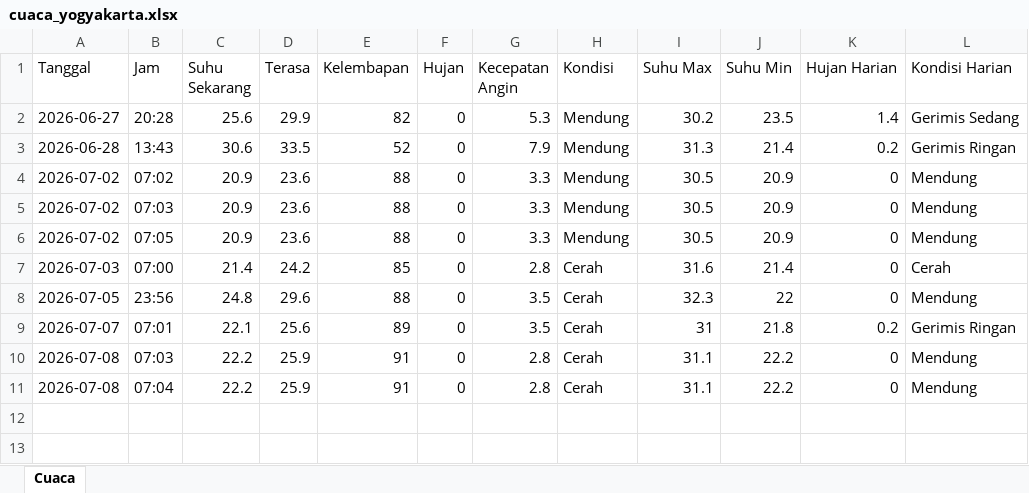
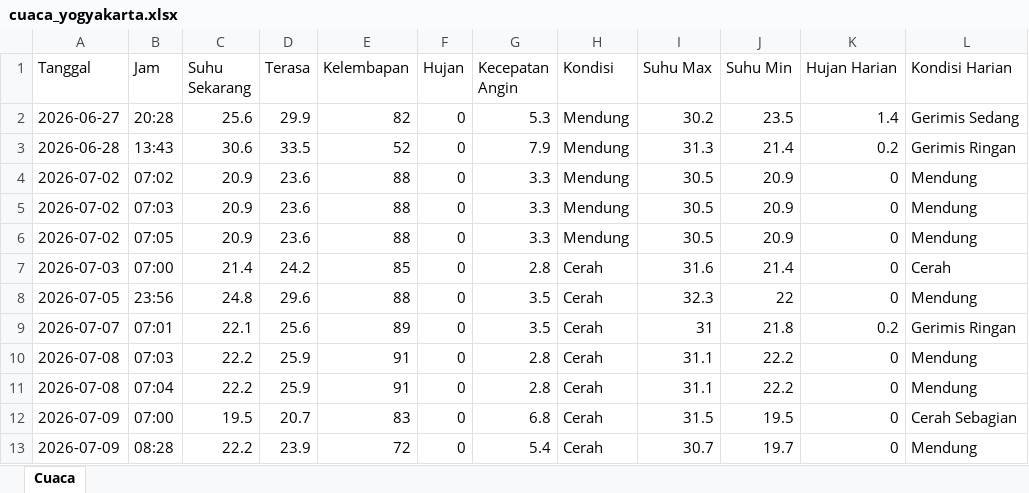
Before and after one commit to adiorany3/sembako-dashboard, an Excel workbook: data/cuaca_yogyakarta.xlsx, sheet Cuaca, drawn as a sheet; values as stored, in another font and other column widths than the file's, no borders; the diff names each change by its address in the sheet, - before the commit and + after, or states it on an @@ line.

```diff
--- a/data/cuaca_yogyakarta.xlsx (sheet Cuaca)
+++ b/data/cuaca_yogyakarta.xlsx (sheet Cuaca)
+row 12: 2026-07-09 | 07:00 | 19.5 | 20.7 | 83 | 0 | 6.8 | Cerah | 31.5 | 19.5 | 0 | Cerah Sebagian
+row 13: 2026-07-09 | 08:28 | 22.2 | 23.9 | 72 | 0 | 5.4 | Cerah | 30.7 | 19.7 | 0 | Mendung
```
Also changed, not shown: data/crypto_monitor.xlsx, data/harga_emas.xlsx, 25 other files.
